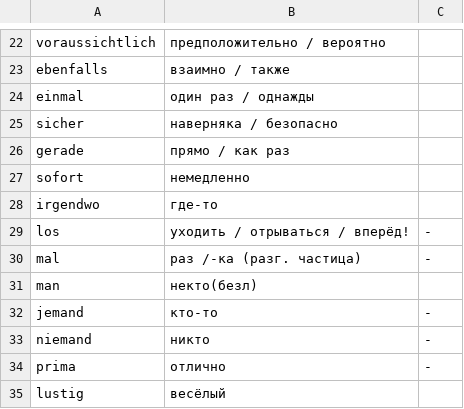
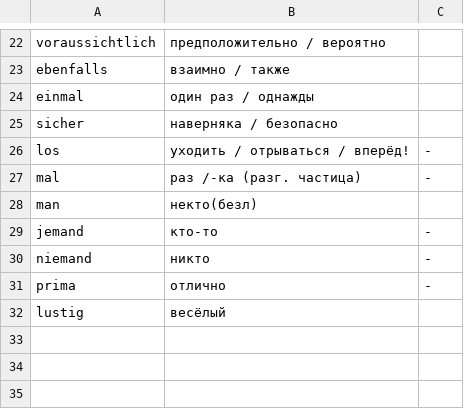
Before and after one commit to Nummulith/Deutsch, a CSV file: source/lex/00 Прочее.csv, drawn as a sheet; only a part is shown, gaps mark what is left out.

```diff
--- a/source/lex/00 Прочее.csv
+++ b/source/lex/00 Прочее.csv
@@ -25,5 +25,2 @@ einmal,один раз / однажды
 sicher,наверняка / безопасно
-gerade,прямо / как раз
-sofort,немедленно
-irgendwo,где-то
 los,уходить / отрываться / вперёд!,-
```
Also changed, not shown: source/levels/B1.csv, source/lex/04 Лексика.csv, 22 other files.
